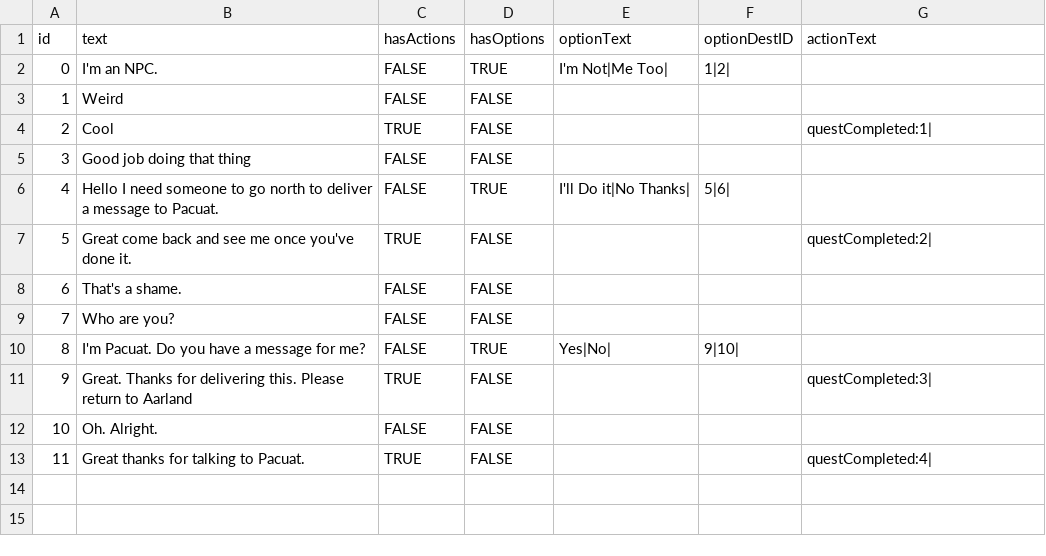
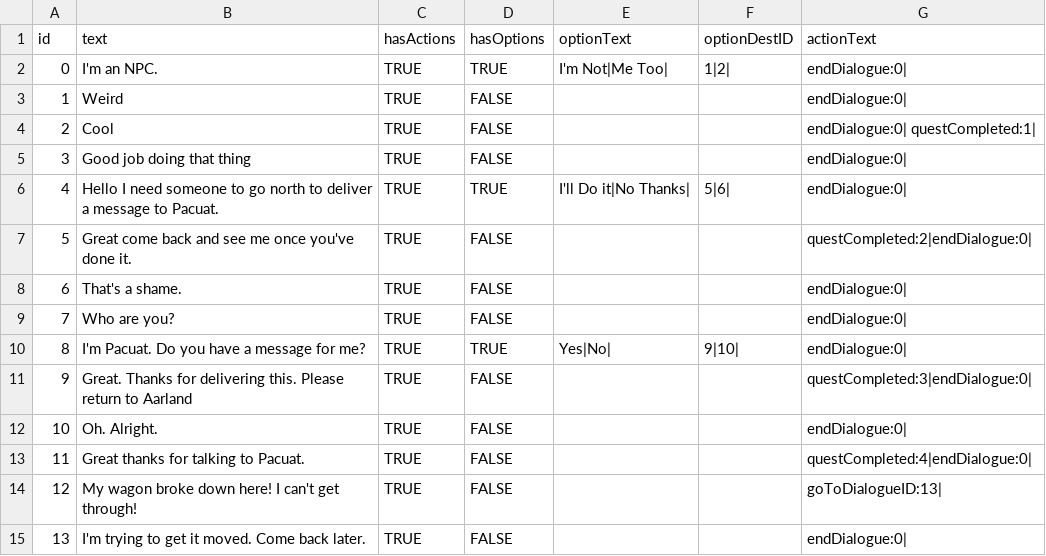
Before and after one commit to rayfrye/2D-Turn-Based-RPG, a CSV file: Assets/Resources/CSV/GameData/dialogue.csv, drawn as a sheet.

Commit message:
Build 35
Built script for specific levels. Adjusts layout of cells based on quest
status. Built sample on Route 1.

```diff
--- a/Assets/Resources/CSV/GameData/dialogue.csv
+++ b/Assets/Resources/CSV/GameData/dialogue.csv
@@ -1,13 +1,15 @@
 id,text,hasActions,hasOptions,optionText,optionDestID,actionText
-0,I'm an NPC.,FALSE,TRUE,I'm Not|Me Too|,1|2|,
-1,Weird,FALSE,FALSE,,,
-2,Cool,TRUE,FALSE,,,questCompleted:1|
-3,Good job doing that thing,FALSE,FALSE,,,
-4,Hello I need someone to go north to deliver a message to Pacuat.,FALSE,TRUE,I'll Do it|No Thanks|,5|6|,
-5,Great come back and see me once you've done it.,TRUE,FALSE,,,questCompleted:2|
-6,That's a shame. ,FALSE,FALSE,,,
-7,Who are you?,FALSE,FALSE,,,
-8,I'm Pacuat. Do you have a message for me?,FALSE,TRUE,Yes|No|,9|10|,
-9,Great. Thanks for delivering this. Please return to Aarland,TRUE,FALSE,,,questCompleted:3|
-10,Oh. Alright.,FALSE,FALSE,,,
-11,Great thanks for talking to Pacuat.,TRUE,FALSE,,,questCompleted:4|
+0,I'm an NPC.,TRUE,TRUE,I'm Not|Me Too|,1|2|,endDialogue:0|
+1,Weird,TRUE,FALSE,,,endDialogue:0|
+2,Cool,TRUE,FALSE,,,endDialogue:0| questCompleted:1|
+3,Good job doing that thing,TRUE,FALSE,,,endDialogue:0|
+4,Hello I need someone to go north to deliver a message to Pacuat.,TRUE,TRUE,I'll Do it|No Thanks|,5|6|,endDialogue:0|
+5,Great come back and see me once you've done it.,TRUE,FALSE,,,questCompleted:2|endDialogue:0|
+6,That's a shame. ,TRUE,FALSE,,,endDialogue:0|
+7,Who are you?,TRUE,FALSE,,,endDialogue:0|
+8,I'm Pacuat. Do you have a message for me?,TRUE,TRUE,Yes|No|,9|10|,endDialogue:0|
+9,Great. Thanks for delivering this. Please return to Aarland,TRUE,FALSE,,,questCompleted:3|endDialogue:0|
+10,Oh. Alright.,TRUE,FALSE,,,endDialogue:0|
+11,Great thanks for talking to Pacuat.,TRUE,FALSE,,,questCompleted:4|endDialogue:0|
+12,My wagon broke down here! I can't get through!,TRUE,FALSE,,,goToDialogueID:13|
+13,I'm trying to get it moved. Come back later.,TRUE,FALSE,,,endDialogue:0|
```
Also changed, not shown: Assets/Resources/CSV/Route 1.csv, 6 other files.
